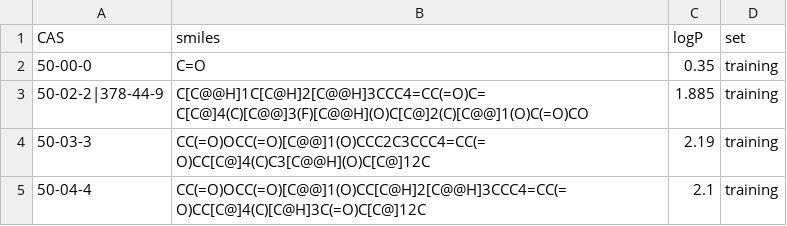
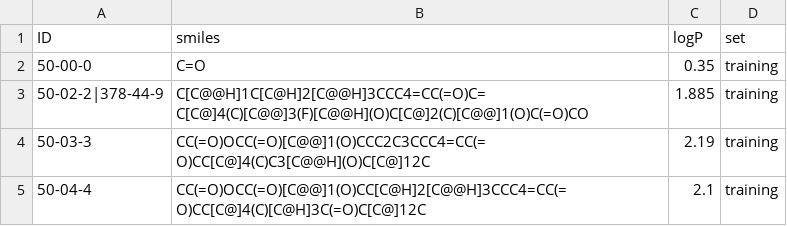
Before and after one commit to EdAguilarB/GNN_XAI, a CSV file: data/datasets/logP/raw/logP.csv, drawn as a sheet; only a part is shown.

Commit message:
logP database

```diff
--- a/data/datasets/logP/raw/logP.csv
+++ b/data/datasets/logP/raw/logP.csv
@@ -1,2 +1,2 @@
-CAS,smiles,logP,set
+ID,smiles,logP,set
 50-00-0,C=O,0.35,training
```
